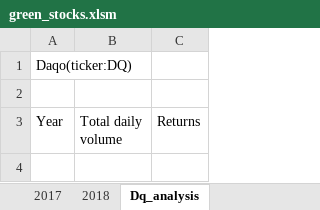
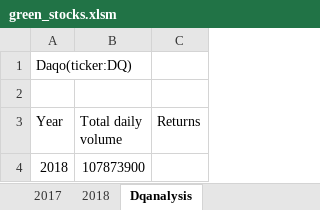
Before and after one commit to reachme1212/stock-analysis, an Excel workbook: green_stocks.xlsm, sheet Dqanalysis, drawn as a sheet; values as stored, in another font and other column widths than the file's, no borders; the diff names each change by its address in the sheet, - before the commit and + after, or states it on an @@ line.

Commit message:
module 2 2.2.3 completed

```diff
--- a/green_stocks.xlsm (sheet Dqanalysis)
+++ b/green_stocks.xlsm (sheet Dqanalysis)
-sheet tab: Dq_analysis
+sheet tab: Dqanalysis
+row 4: 2018 | 107873900
```
